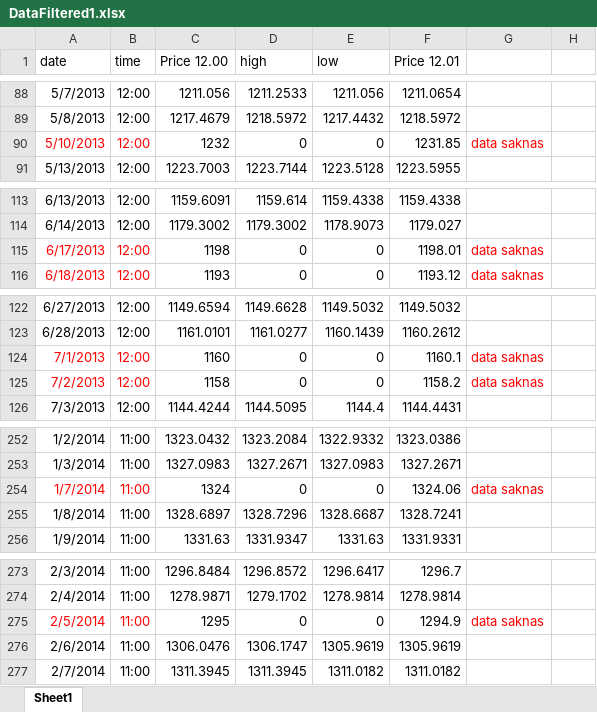
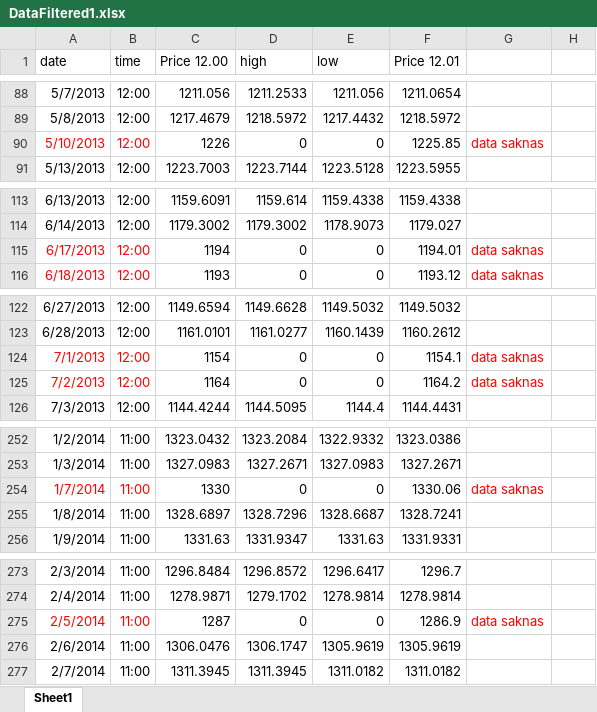
Before and after one commit to josander/Algorithmic-Trading, an Excel workbook: True algo/DataFiltered1.xlsx, sheet Sheet1, drawn as a sheet; only a part is shown, gaps mark what is left out; values as stored, in another font and other column widths than the file's, no borders; the diff covers the shown part only; the diff names each change by its address in the sheet, - before the commit and + after, or states it on an @@ line.

```diff
--- a/True algo/DataFiltered1.xlsx (sheet Sheet1)
+++ b/True algo/DataFiltered1.xlsx (sheet Sheet1)
-C90 (Price 12.00): 1232
+C90 (Price 12.00): 1226
-F90 (Price 12.01): 1231.85
+F90 (Price 12.01): 1225.85
-C115 (Price 12.00): 1198
+C115 (Price 12.00): 1194
-F115 (Price 12.01): 1198.01
+F115 (Price 12.01): 1194.01
-C124 (Price 12.00): 1160
+C124 (Price 12.00): 1154
-F124 (Price 12.01): 1160.1
+F124 (Price 12.01): 1154.1
-C125 (Price 12.00): 1158
+C125 (Price 12.00): 1164
-F125 (Price 12.01): 1158.2
+F125 (Price 12.01): 1164.2
-C254 (Price 12.00): 1324
+C254 (Price 12.00): 1330
-F254 (Price 12.01): 1324.06
+F254 (Price 12.01): 1330.06
-C275 (Price 12.00): 1295
+C275 (Price 12.00): 1287
-F275 (Price 12.01): 1294.9
+F275 (Price 12.01): 1286.9
```
Also changed, not shown: 14 edited cells elsewhere in this sheet, DataFiltered1.xlsx, 9 other files.
